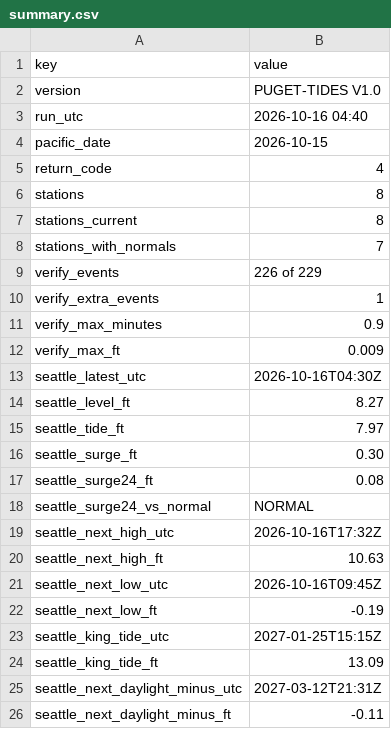
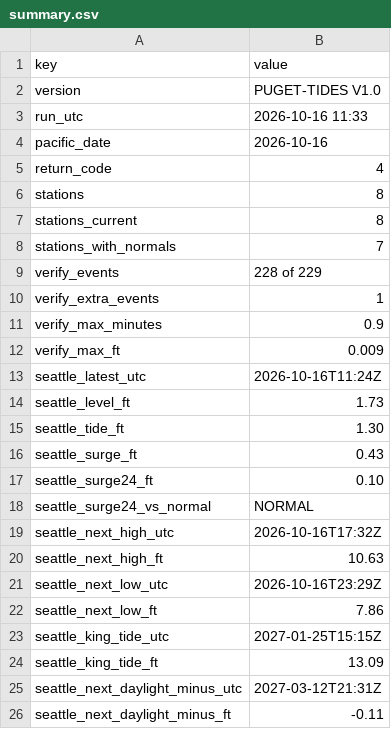
Before and after one commit to bdgroves/puget-tides, a CSV file: summary.csv, drawn as a sheet; only a part is shown.

```diff
--- a/summary.csv
+++ b/summary.csv
@@ -2,4 +2,4 @@ key,value
 version,PUGET-TIDES V1.0
-run_utc,2026-10-16 04:40
-pacific_date,2026-10-15
+run_utc,2026-10-16 11:33
+pacific_date,2026-10-16
 return_code,4
@@ -8,3 +8,3 @@ stations_current,8
 stations_with_normals,7
-verify_events,226 of 229
+verify_events,228 of 229
 verify_extra_events,1
@@ -12,7 +12,7 @@ verify_max_minutes,0.9
 verify_max_ft,0.009
-seattle_latest_utc,2026-10-16T04:30Z
-seattle_level_ft,8.27
-seattle_tide_ft,7.97
-seattle_surge_ft,0.30
-seattle_surge24_ft,0.08
+seattle_latest_utc,2026-10-16T11:24Z
+seattle_level_ft,1.73
+seattle_tide_ft,1.30
+seattle_surge_ft,0.43
+seattle_surge24_ft,0.10
 seattle_surge24_vs_normal,NORMAL
@@ -20,4 +20,4 @@ seattle_next_high_utc,2026-10-16T17:32Z
 seattle_next_high_ft,10.63
-seattle_next_low_utc,2026-10-16T09:45Z
-seattle_next_low_ft,-0.19
+seattle_next_low_utc,2026-10-16T23:29Z
+seattle_next_low_ft,7.86
 seattle_king_tide_utc,2027-01-25T15:15Z
```
Also changed, not shown: datums.csv, harcon.csv, 7 other files.
